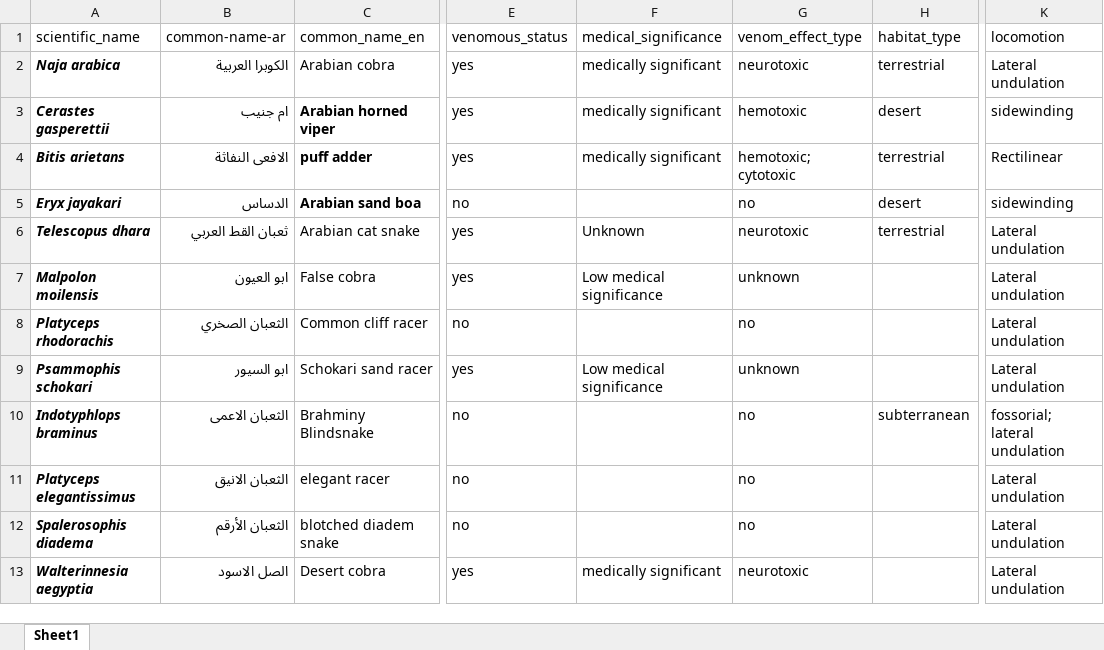
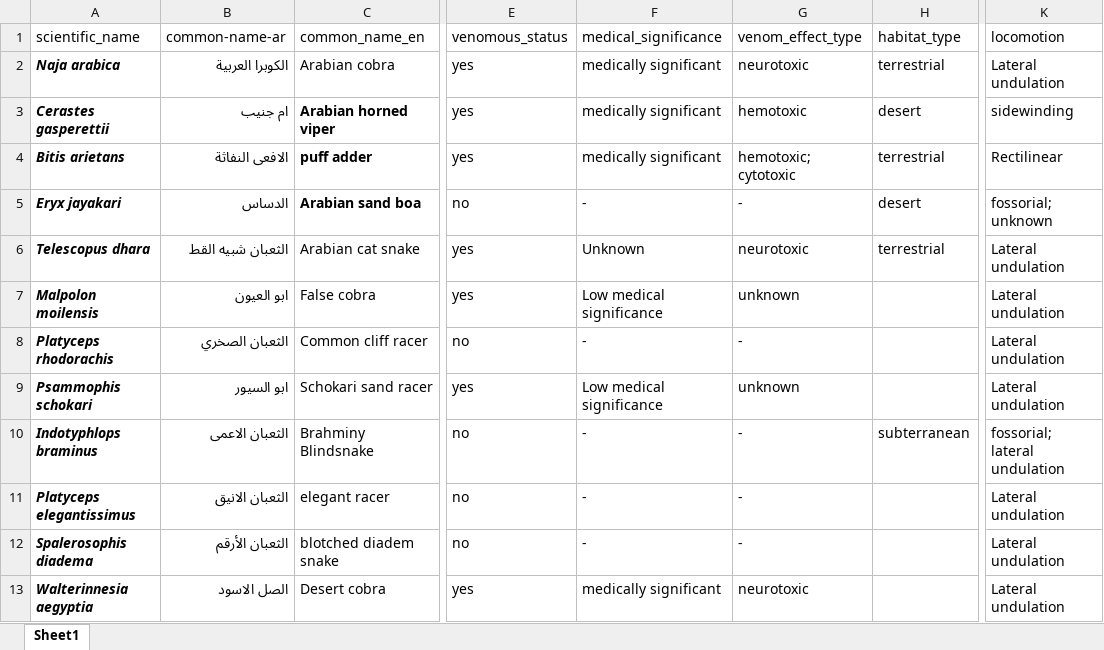
Before and after one commit to xgoaoso/saudi-arabia-snake-dataset, an Excel workbook: saudi arabia snakes dataset.xlsx, sheet Sheet1, drawn as a sheet; only a part is shown, gaps mark what is left out; values as stored, in another font and other column widths than the file's, no borders; the diff covers the shown part only; the diff names each change by its address in the sheet, - before the commit and + after, or states it on an @@ line.

Commit message:
Add files via upload

```diff
--- a/saudi arabia snakes dataset.xlsx (sheet Sheet1)
+++ b/saudi arabia snakes dataset.xlsx (sheet Sheet1)
-F5 (medical_significance): (empty)
+F5 (medical_significance): -
-G5 (venom_effect_type): no
+G5 (venom_effect_type): -
-K5 (locomotion): sidewinding
+K5 (locomotion): fossorial; unknown
-B6 (common-name-ar): ثعبان القط العربي
+B6 (common-name-ar): الثعبان شبيه القط
-F8 (medical_significance): (empty)
+F8 (medical_significance): -
-G8 (venom_effect_type): no
+G8 (venom_effect_type): -
-F10:F12 (medical_significance): (empty)
+F10:F12 (medical_significance): -
-G10:G12 (venom_effect_type): no
+G10:G12 (venom_effect_type): -
```
Also changed, not shown: 10 added rows and 52 edited cells elsewhere in this sheet.
